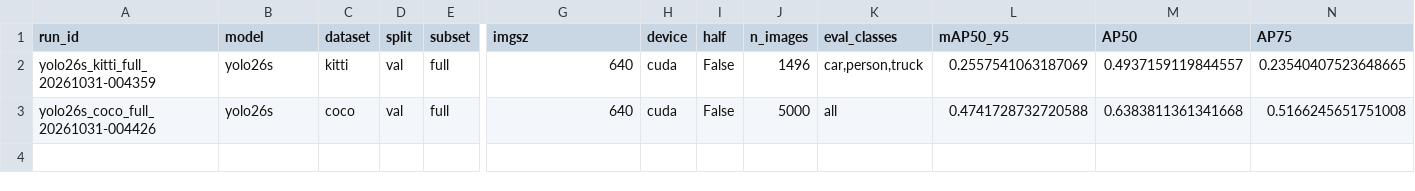
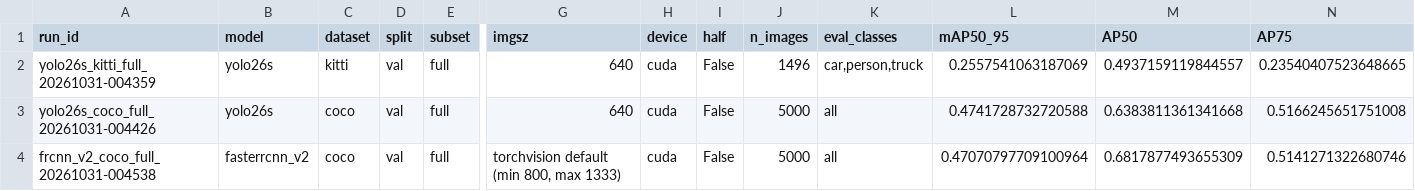
Before and after one commit to shloakk/2d-object-detection, a CSV file: summary.csv, drawn as a sheet; only a part is shown, gaps mark what is left out; rows hold the shown columns only; the diff names each change by its address in the sheet, - before the commit and + after, or states it on an @@ line.

```diff
--- a/summary.csv
+++ b/summary.csv
+row 4: frcnn_v2_coco_full_20261031-004538 | fasterrcnn_v2 | coco | val | full | torchvision default (min 800, max 1333) | cuda | False | 5000 | all | 0.47070797709100964 | 0.6817877493655309 | 0.5141271322680746
```
Also changed, not shown: 8 other files.
